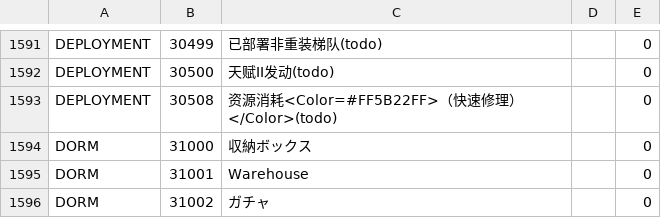
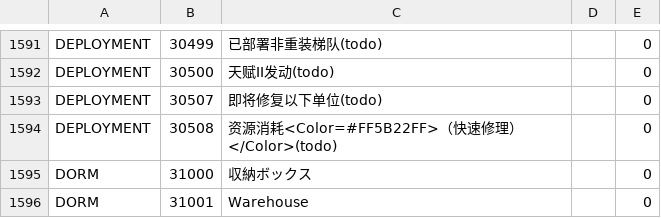
Before and after one commit to gf-data-tools/gf-data-tw, a CSV file: asset/language/languagedata_jp.csv, drawn as a sheet; only a part is shown, gaps mark what is left out; the shorter side is filled out with more unchanged rows.

```diff
--- a/asset/language/languagedata_jp.csv
+++ b/asset/language/languagedata_jp.csv
@@ -1592,2 +1592,3 @@ DEPLOYMENT,30499,已部署非重装梯队(todo),,0
 DEPLOYMENT,30500,天赋II发动(todo),,0
+DEPLOYMENT,30507,即将修复以下单位(todo),,0
 DEPLOYMENT,30508,资源消耗<Color=#FF5B22FF>（快速修理）</Color>(todo),,0
```
Also changed, not shown: asset/language/languagedata.csv, asset/language/languagedata_hk.csv, 56 other files.
